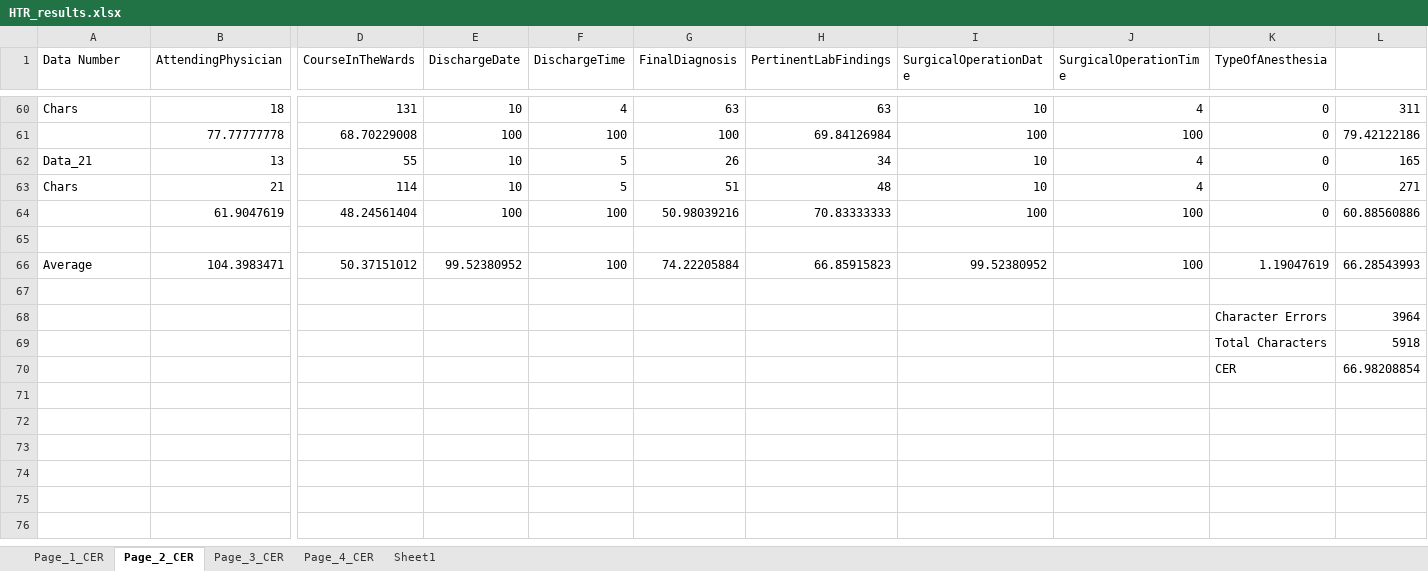
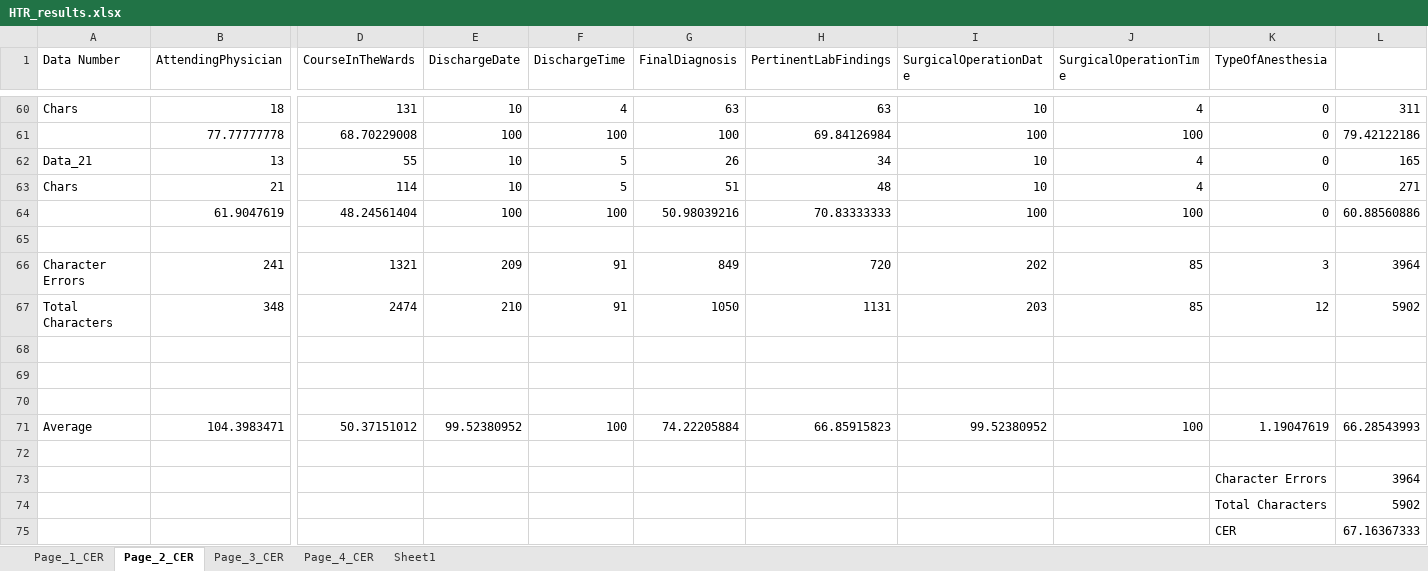
Before and after one commit to josei1354/ECE-COE-199, an Excel workbook: misc/HTR_results.xlsx, sheet Page_2_CER, drawn as a sheet; only a part is shown, gaps mark what is left out; values as stored, in another font and other column widths than the file's, no borders; addresses are those after the commit; rows hold the shown columns only; the diff names each change by its address in the sheet, - before the commit and + after, or states it on an @@ line.

Commit message:
Added partial counts
Added partial count for greater than 20 and less than 20 characters

```diff
--- a/misc/HTR_results.xlsx (sheet Page_2_CER)
+++ b/misc/HTR_results.xlsx (sheet Page_2_CER)
+row 66: Character Errors | 241 | 1321 | 209 | 91 | 849 | 720 | 202 | 85 | 3 | 3964
+row 67: Total Characters | 348 | 2474 | 210 | 91 | 1050 | 1131 | 203 | 85 | 12 | 5902
+row 68: (empty)
+row 69: (empty)
+row 70: (empty)
-L74: 5918
+L74: 5902
-L75: 66.98208854
+L75: 67.16367333
```
Also changed, not shown: sheet Page_4_CER, sheet Sheet1, sheet Page_1_CER, sheet Page_3_CER.
